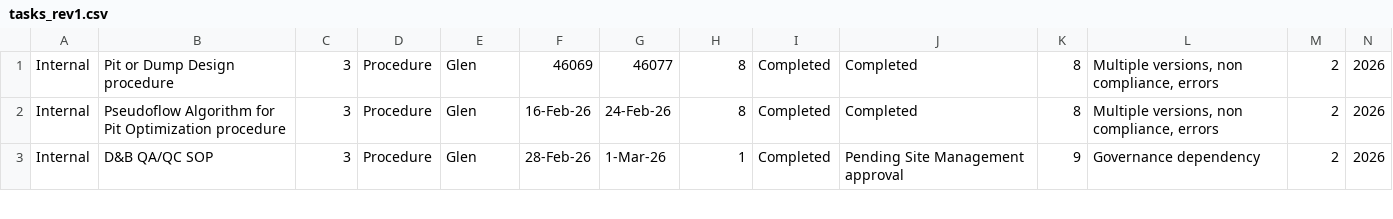
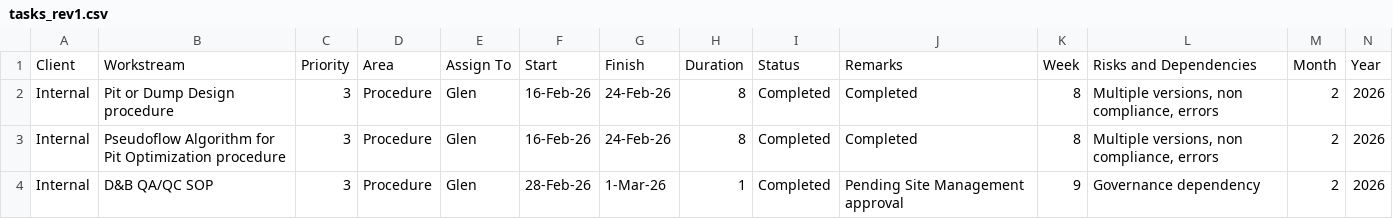
Before and after one commit to glenreotutar06/Mining-Dashboard, a CSV file: tasks_rev1.csv, drawn as a sheet; only a part is shown.

Commit message:
Add files via upload

```diff
--- a/tasks_rev1.csv
+++ b/tasks_rev1.csv
@@ -1,2 +1,3 @@
-Internal,Pit or Dump Design procedure,3,Procedure,Glen,46069,46077,8,Completed,Completed,8,"Multiple versions, non compliance, errors",2,2026
+Client,Workstream,Priority,Area,Assign To,Start,Finish,Duration,Status,Remarks,Week,Risks and Dependencies,Month,Year
+Internal,Pit or Dump Design procedure,3,Procedure,Glen,16-Feb-26,24-Feb-26,8,Completed,Completed,8,"Multiple versions, non compliance, errors",2,2026
 Internal,Pseudoflow Algorithm for Pit Optimization procedure,3,Procedure,Glen,16-Feb-26,24-Feb-26,8,Completed,Completed,8,"Multiple versions, non compliance, errors",2,2026
```
